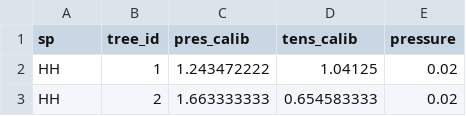
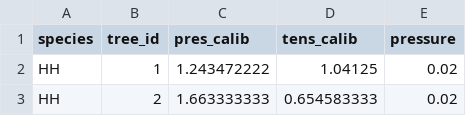
Before and after one commit to mattocci27/sap-comparison, a CSV file: data-raw/ks_pres_tens_five_spp.csv, drawn as a sheet; only a part is shown.

```diff
--- a/data-raw/ks_pres_tens_five_spp.csv
+++ b/data-raw/ks_pres_tens_five_spp.csv
@@ -1,2 +1,2 @@
-sp,tree_id,pres_calib,tens_calib,pressure
+species,tree_id,pres_calib,tens_calib,pressure
 HH,1,1.243472222,1.04125,0.02
```
Also changed, not shown: 11 other files.
